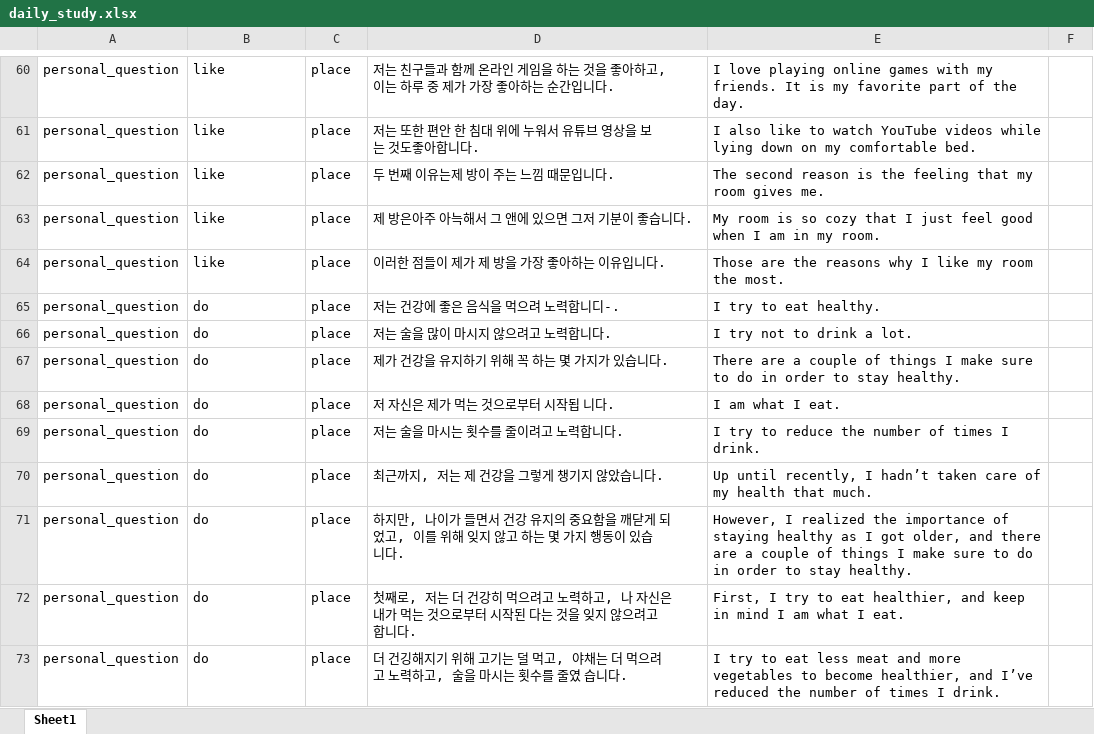
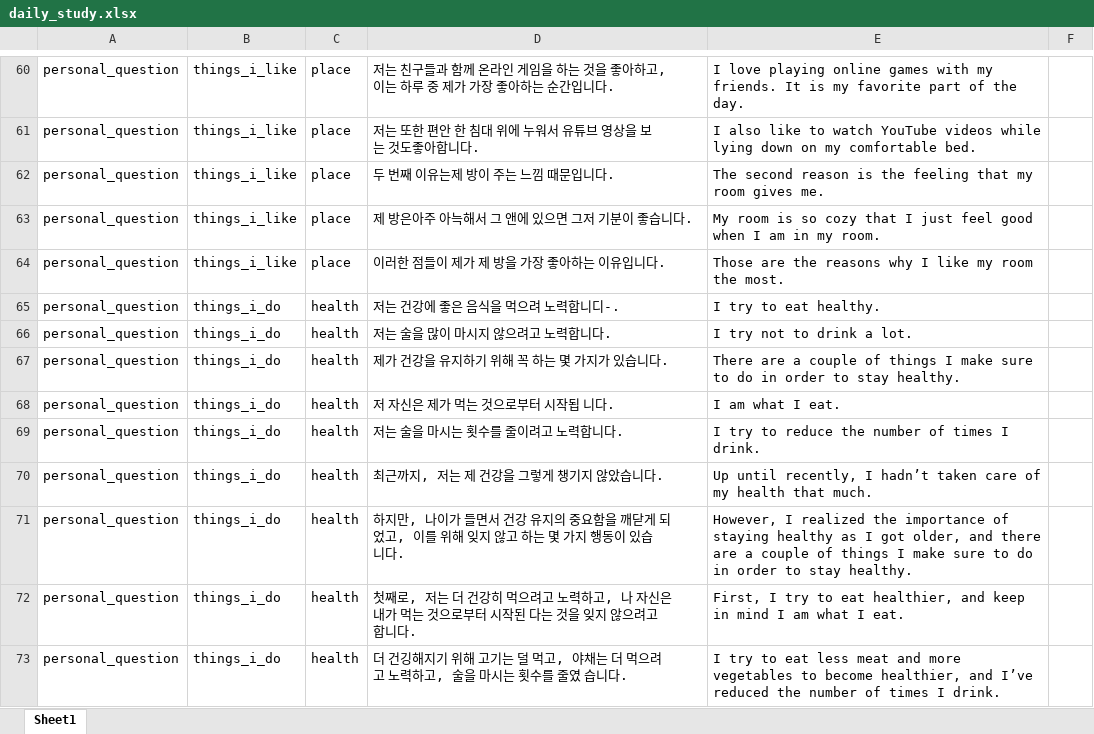
Before and after one commit to prettyky2/spa_study_app, an Excel workbook: app/src/main/assets/daily_study.xlsx, sheet Sheet1, drawn as a sheet; only a part is shown, gaps mark what is left out; values as stored, in another font and other column widths than the file's, no borders; the diff covers the shown part only; the diff names each change by its address in the sheet, - before the commit and + after, or states it on an @@ line.

```diff
--- a/app/src/main/assets/daily_study.xlsx (sheet Sheet1)
+++ b/app/src/main/assets/daily_study.xlsx (sheet Sheet1)
-B60:B64: like
+B60:B64: things_i_like
-B65:B73: do
+B65:B73: things_i_do
-C65:C73: place
+C65:C73: health
```
Also changed, not shown: 38 added rows and 214 edited cells elsewhere in this sheet, 15 other files.
